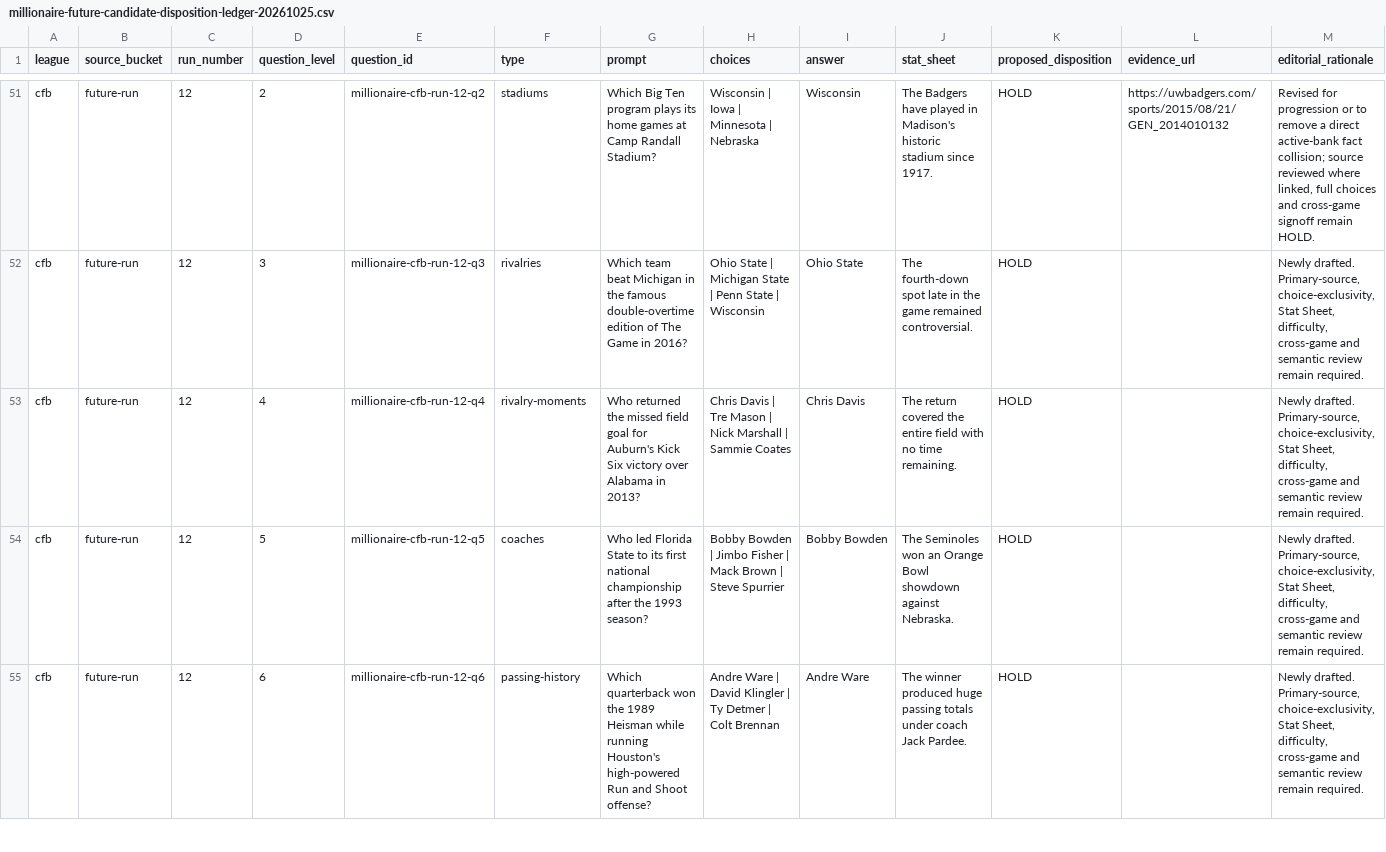
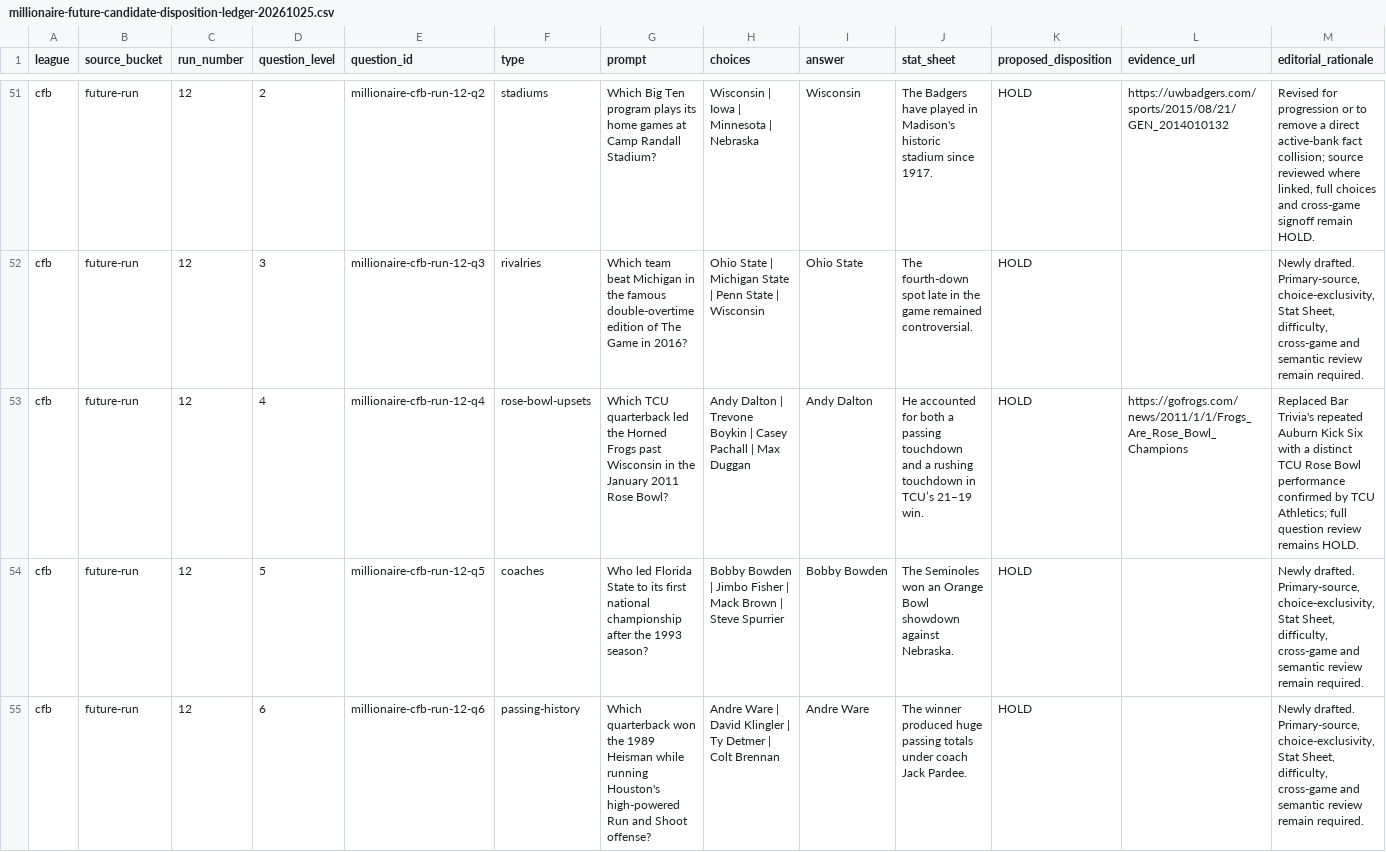
Before and after one commit to codyking0602/Octagon-HQ, a CSV file: docs/audits/millionaire-future-candidate-disposition-ledger-20261025.csv, drawn as a sheet; only a part is shown, gaps mark what is left out.

Commit message:
Sync sourced CFB Q12-4 TCU Rose Bowl HOLD candidate

```diff
--- a/docs/audits/millionaire-future-candidate-disposition-ledger-20261025.csv
+++ b/docs/audits/millionaire-future-candidate-disposition-ledger-20261025.csv
@@ -52,3 +52,3 @@
 "cfb","future-run","12","3","millionaire-cfb-run-12-q3","rivalries","Which team beat Michigan in the famous double-overtime edition of The Game in 2016?","Ohio State | Michigan State | Penn State | Wisconsin","Ohio State","The fourth-down spot late in the game remained controversial.","HOLD","","Newly drafted. Primary-source, choice-exclusivity, Stat Sheet, difficulty, cross-game and semantic review remain required."
-"cfb","future-run","12","4","millionaire-cfb-run-12-q4","rivalry-moments","Who returned the missed field goal for Auburn's Kick Six victory over Alabama in 2013?","Chris Davis | Tre Mason | Nick Marshall | Sammie Coates","Chris Davis","The return covered the entire field with no time remaining.","HOLD","","Newly drafted. Primary-source, choice-exclusivity, Stat Sheet, difficulty, cross-game and semantic review remain required."
+"cfb","future-run","12","4","millionaire-cfb-run-12-q4","rose-bowl-upsets","Which TCU quarterback led the Horned Frogs past Wisconsin in the January 2011 Rose Bowl?","Andy Dalton | Trevone Boykin | Casey Pachall | Max Duggan","Andy Dalton","He accounted for both a passing touchdown and a rushing touchdown in TCU’s 21–19 win.","HOLD","https://gofrogs.com/news/2011/1/1/Frogs_Are_Rose_Bowl_Champions","Replaced Bar Trivia's repeated Auburn Kick Six with a distinct TCU Rose Bowl performance confirmed by TCU Athletics; full question review remains HOLD."
 "cfb","future-run","12","5","millionaire-cfb-run-12-q5","coaches","Who led Florida State to its first national championship after the 1993 season?","Bobby Bowden | Jimbo Fisher | Mack Brown | Steve Spurrier","Bobby Bowden","The Seminoles won an Orange Bowl showdown against Nebraska.","HOLD","","Newly drafted. Primary-source, choice-exclusivity, Stat Sheet, difficulty, cross-game and semantic review remain required."
```
